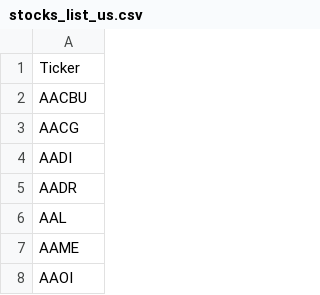
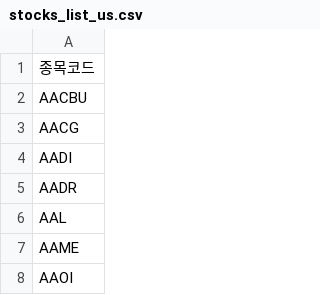
Before and after one commit to hexso/getsignal, a CSV file: stocks_list_us.csv, drawn as a sheet; only a part is shown.

```diff
--- a/stocks_list_us.csv
+++ b/stocks_list_us.csv
@@ -1,2 +1,2 @@
-Ticker
+종목코드
 AACBU
```
Also changed, not shown: 1 other file.
